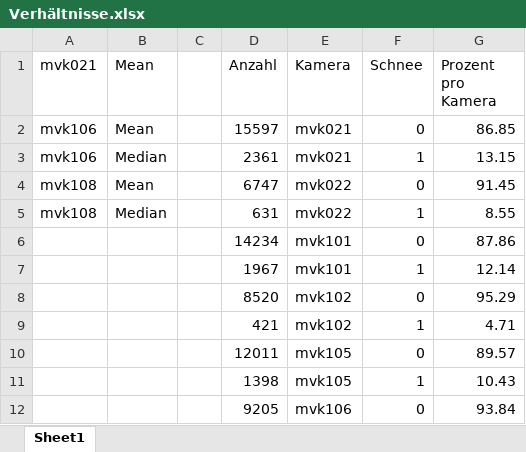
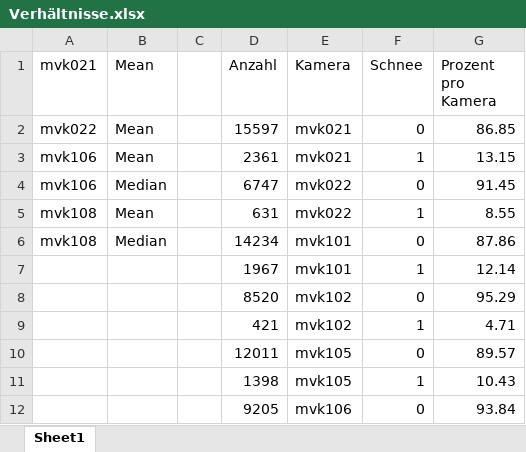
Before and after one commit to uzapy/ch.bfh.bti7321.w2016.schneedetektion, an Excel workbook: Dokumente/Verhältnisse.xlsx, sheet Sheet1, drawn as a sheet; only a part is shown; values as stored, in another font and other column widths than the file's, no borders; the diff names each change by its address in the sheet, - before the commit and + after, or states it on an @@ line.

Commit message:
Combined Statitstic Values for the rest of the Cameras

```diff
--- a/Dokumente/Verhältnisse.xlsx (sheet Sheet1)
+++ b/Dokumente/Verhältnisse.xlsx (sheet Sheet1)
-A2 (mvk021): mvk106
+A2 (mvk021): mvk022
-B3 (Mean): Median
+B3 (Mean): Mean
-A4 (mvk021): mvk108
+A4 (mvk021): mvk106
-B4 (Mean): Mean
+B4 (Mean): Median
-B5 (Mean): Median
+B5 (Mean): Mean
-A6 (mvk021): (empty)
+A6 (mvk021): mvk108
-B6 (Mean): (empty)
+B6 (Mean): Median
```
Also changed, not shown: 6 other files.
